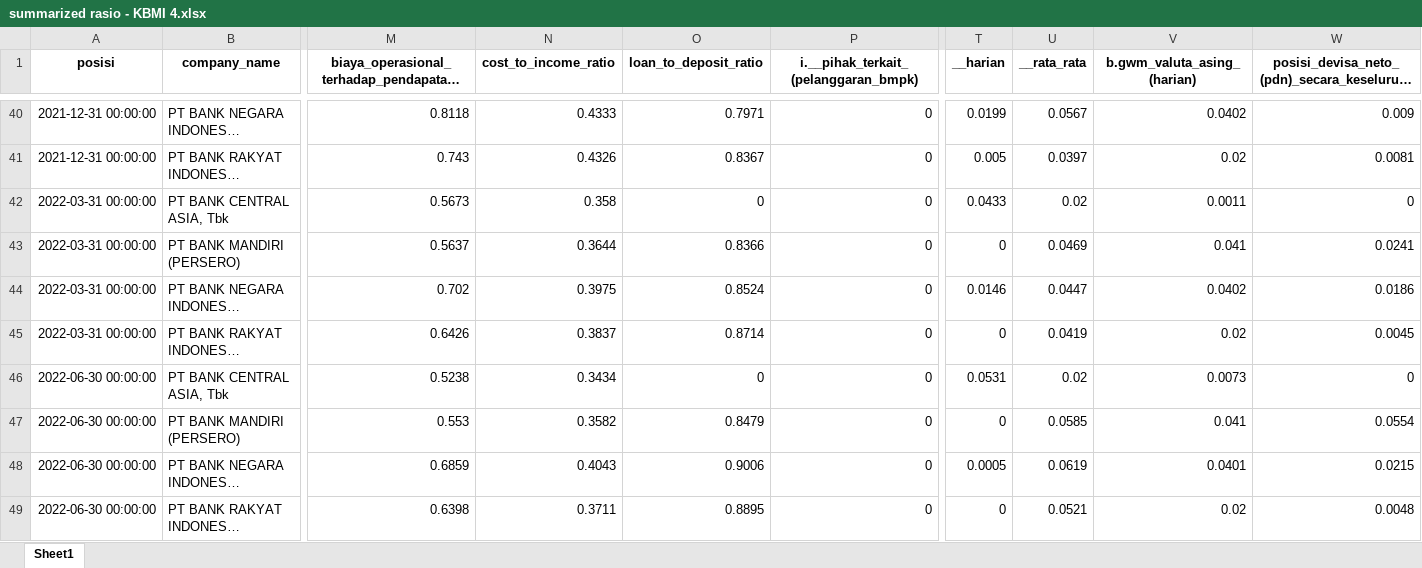
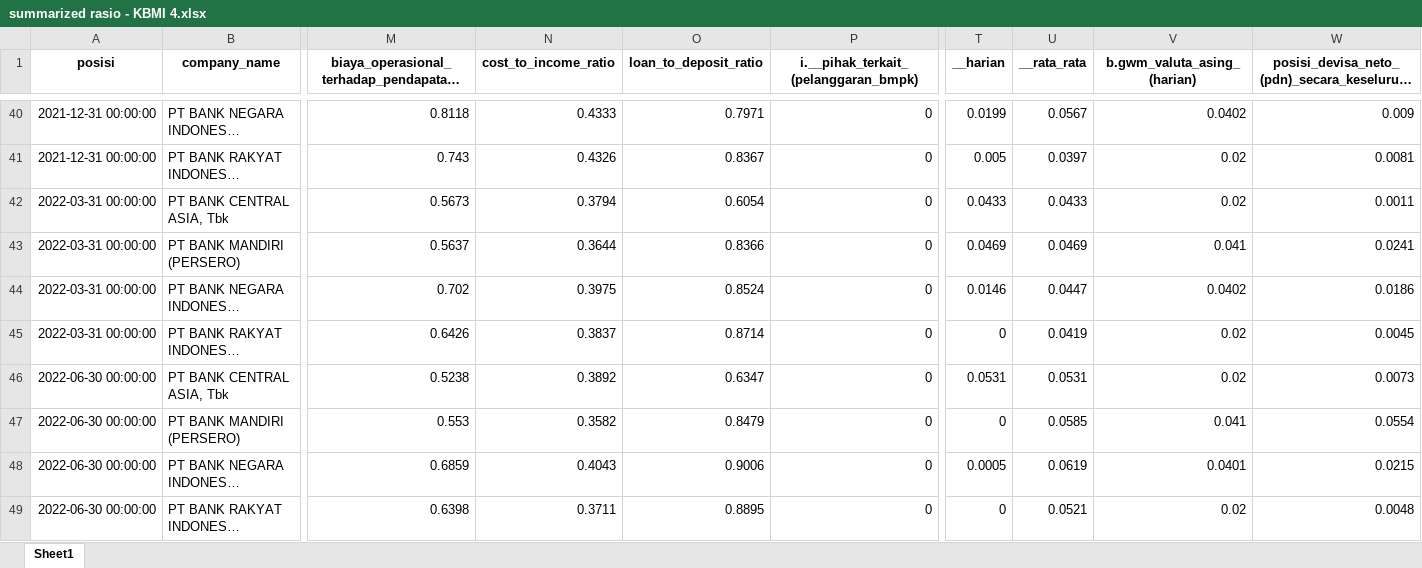
Before and after one commit to Macro-Economic-Student/Financial-Statement-Analysis, an Excel workbook: data/summarized rasio - KBMI 4.xlsx, sheet Sheet1, drawn as a sheet; only a part is shown, gaps mark what is left out; long unchanged cells end in …; values as stored, in another font and other column widths than the file's, no borders; the diff covers the shown part only; the diff names each change by its address in the sheet, - before the commit and + after, or states it on an @@ line.

```diff
--- a/data/summarized rasio - KBMI 4.xlsx (sheet Sheet1)
+++ b/data/summarized rasio - KBMI 4.xlsx (sheet Sheet1)
-N42 (cost_to_income_ratio): 0.358
+N42 (cost_to_income_ratio): 0.3794
-O42 (loan_to_deposit_ratio): 0
+O42 (loan_to_deposit_ratio): 0.6054
-U42 (__rata_rata): 0.02
+U42 (__rata_rata): 0.0433
-V42 (b.gwm_valuta_asing_(harian)): 0.0011
+V42 (b.gwm_valuta_asing_(harian)): 0.02
-W42: 0
+W42: 0.0011
-T43 (__harian): 0
+T43 (__harian): 0.0469
-N46 (cost_to_income_ratio): 0.3434
+N46 (cost_to_income_ratio): 0.3892
-O46 (loan_to_deposit_ratio): 0
+O46 (loan_to_deposit_ratio): 0.6347
-U46 (__rata_rata): 0.02
+U46 (__rata_rata): 0.0531
-V46 (b.gwm_valuta_asing_(harian)): 0.0073
+V46 (b.gwm_valuta_asing_(harian)): 0.02
-W46: 0
+W46: 0.0073
```
Also changed, not shown: 21 edited cells elsewhere in this sheet, data/Rasio-KBMI-4.xlsx.
